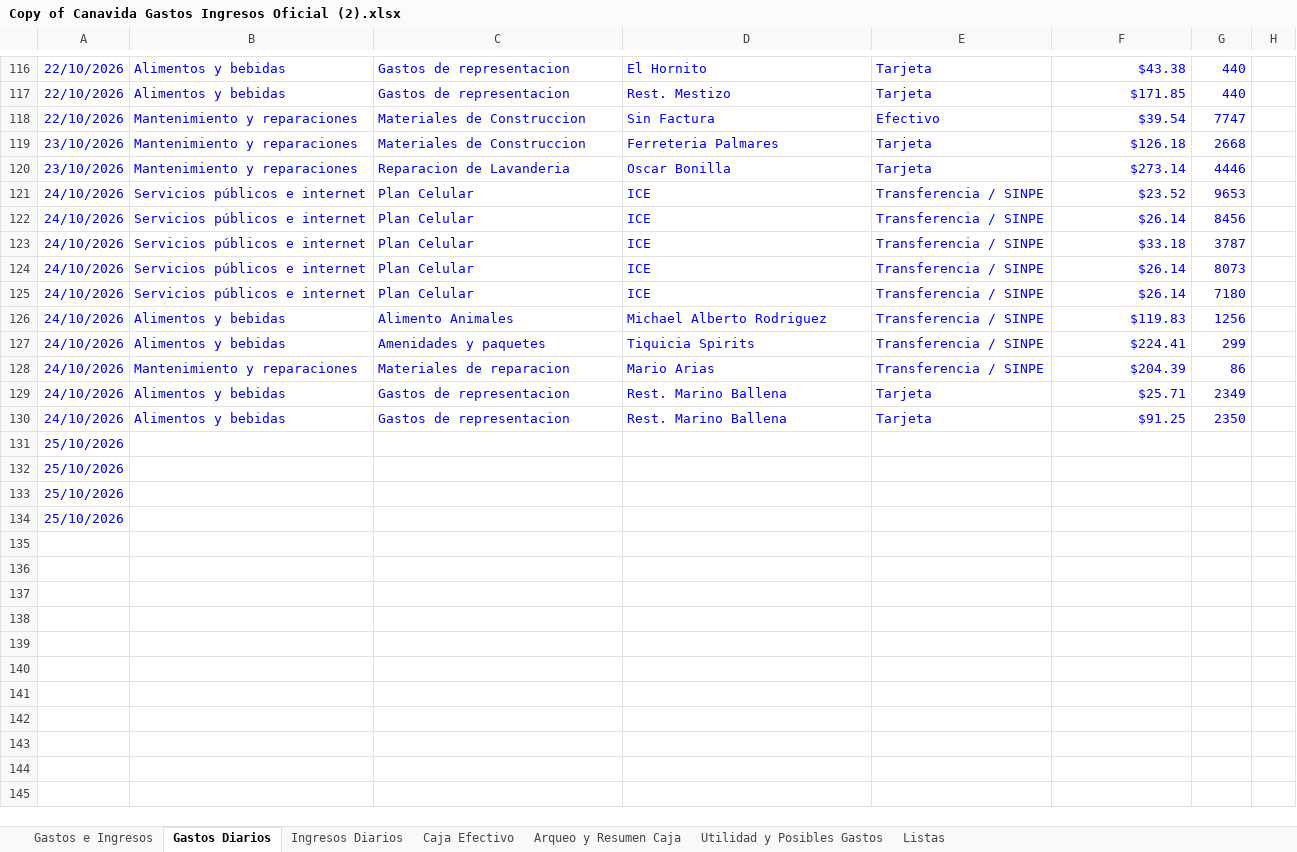
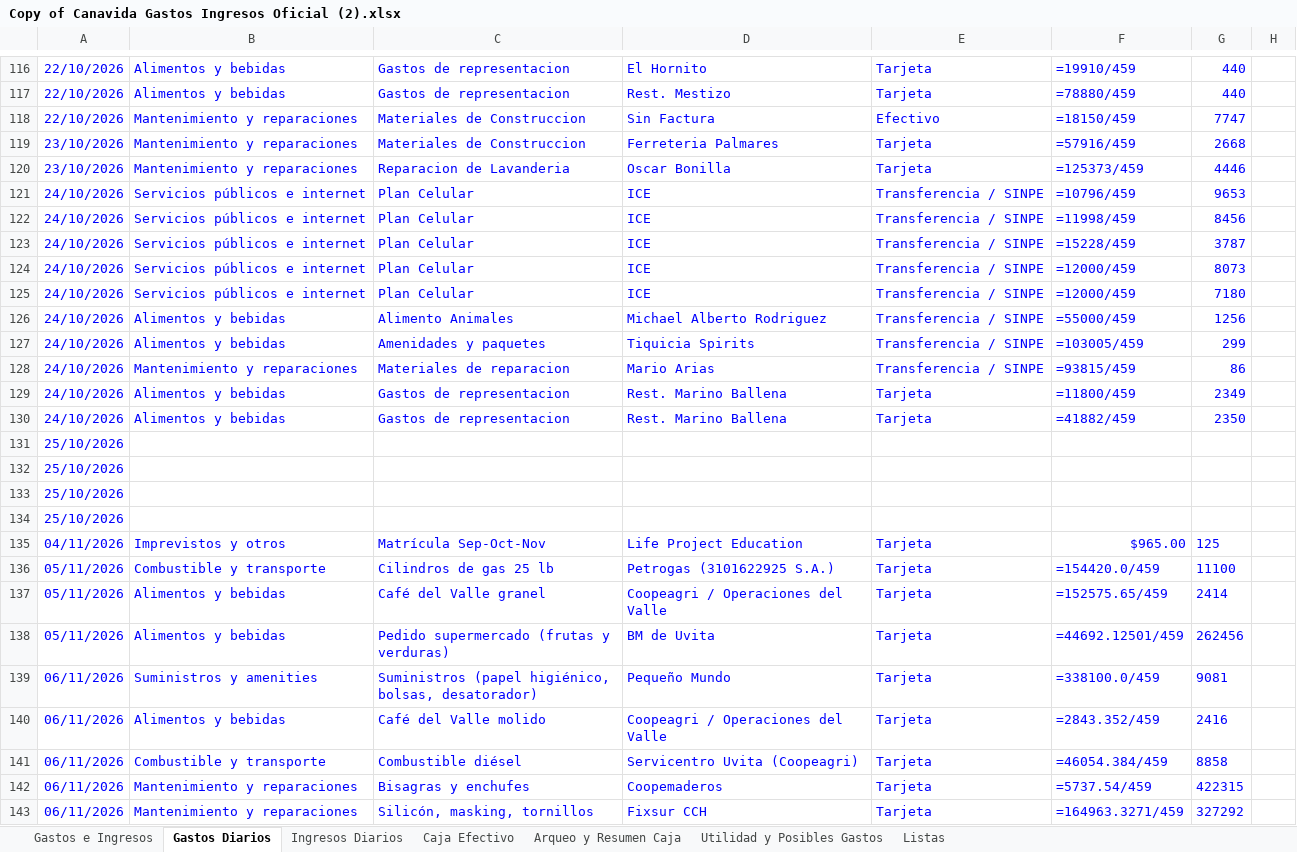
Before and after one commit to charliebrowncr/Gastos, an Excel workbook: Copy of Canavida Gastos Ingresos Oficial (2).xlsx, sheet Gastos Diarios, drawn as a sheet; only a part is shown, gaps mark what is left out; values as stored, in another font and other column widths than the file's, no borders; formulas without a stored value are shown as written; charts and pictures not drawn; the diff covers the shown part only; the diff names each change by its address in the sheet, - before the commit and + after, or states it on an @@ line.

```diff
--- a/Copy of Canavida Gastos Ingresos Oficial (2).xlsx (sheet Gastos Diarios)
+++ b/Copy of Canavida Gastos Ingresos Oficial (2).xlsx (sheet Gastos Diarios)
-F116: $43.38
+F116: =19910/459
-F117: $171.85
+F117: =78880/459
-F118: $39.54
+F118: =18150/459
-F119: $126.18
+F119: =57916/459
-F120: $273.14
+F120: =125373/459
-F121: $23.52
+F121: =10796/459
-F122: $26.14
+F122: =11998/459
-F123: $33.18
+F123: =15228/459
-F124:F125: $26.14
+F124:F125: =12000/459
-F126: $119.83
+F126: =55000/459
-F127: $224.41
+F127: =103005/459
-F128: $204.39
+F128: =93815/459
-F129: $25.71
+F129: =11800/459
-F130: $91.25
+F130: =41882/459
+row 135: 04/11/2026 | Imprevistos y otros | Matrícula Sep-Oct-Nov | Life Project Education | Tarjeta | $965.00 | 125
+row 136: 05/11/2026 | Combustible y transporte | Cilindros de gas 25 lb | Petrogas (3101622925 S.A.) | Tarjeta | =154420.0/459 | 11100
+row 137: 05/11/2026 | Alimentos y bebidas | Café del Valle granel | Coopeagri / Operaciones del Valle | Tarjeta | =152575.65/459 | 2414
+row 138: 05/11/2026 | Alimentos y bebidas | Pedido supermercado (frutas y verduras) | BM de Uvita | Tarjeta | =44692.12501/459 | 262456
+row 139: 06/11/2026 | Suministros y amenities | Suministros (papel higiénico, bolsas, desatorador) | Pequeño Mundo | Tarjeta | =338100.0/459 | 9081
+row 140: 06/11/2026 | Alimentos y bebidas | Café del Valle molido | Coopeagri / Operaciones del Valle | Tarjeta | =2843.352/459 | 2416
+row 141: 06/11/2026 | Combustible y transporte | Combustible diésel | Servicentro Uvita (Coopeagri) | Tarjeta | =46054.384/459 | 8858
+row 142: 06/11/2026 | Mantenimiento y reparaciones | Bisagras y enchufes | Coopemaderos | Tarjeta | =5737.54/459 | 422315
+row 143: 06/11/2026 | Mantenimiento y reparaciones | Silicón, masking, tornillos | Fixsur CCH | Tarjeta | =164963.3271/459 | 327292
```
Also changed, not shown: 98 edited cells elsewhere in this sheet, sheet Caja Efectivo, sheet Arqueo y Resumen Caja, sheet Utilidad y Posibles Gastos, sheet Gastos e Ingresos, sheet Listas, sheet Ingresos Diarios, charts or pictures, 9 other files.
